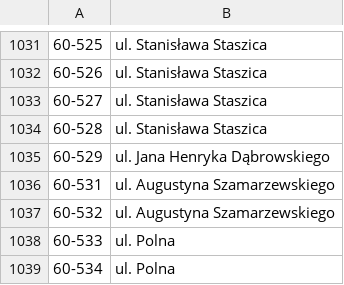
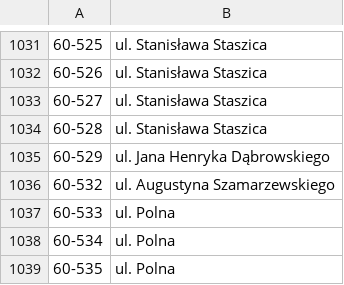
Before and after one commit to macbre/pyrabot, a CSV file: sources/kody-pocztowe.csv, drawn as a sheet; only a part is shown, gaps mark what is left out; the shorter side is filled out with more unchanged rows; the diff names each change by its address in the sheet, - before the commit and + after, or states it on an @@ line.

```diff
--- a/sources/kody-pocztowe.csv
+++ b/sources/kody-pocztowe.csv
-row 1036: 60-531 | ul. Augustyna Szamarzewskiego
```
Also changed, not shown: 1 other file.
